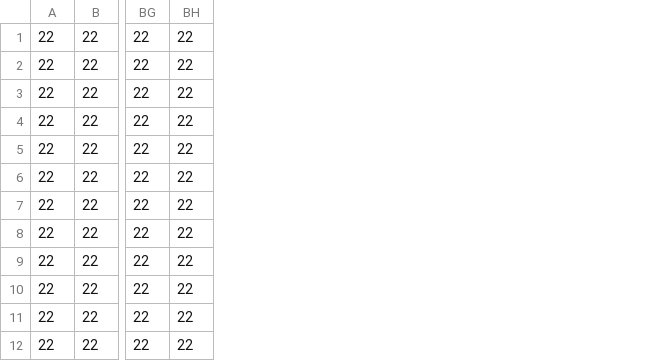
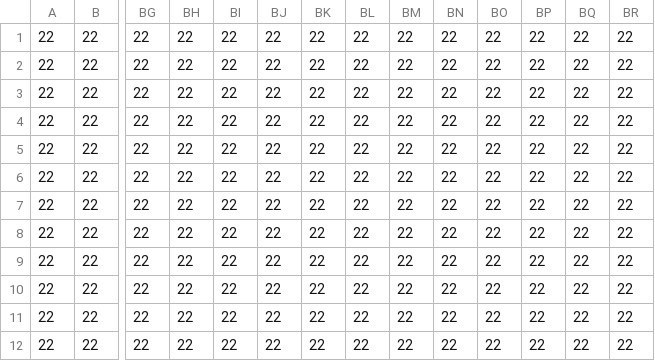
Before and after one commit to human-osaka-game-2015/mayoikanade, a CSV file: Brother/Brother/alpha_back .csv, drawn as a sheet; only a part is shown, gaps mark what is left out; the diff names each change by its address in the sheet, - before the commit and + after, or states it on an @@ line.

```diff
--- a/Brother/Brother/alpha_back .csv
+++ b/Brother/Brother/alpha_back .csv
+column BI, rows 1-12: all 22
+column BJ, rows 1-12: all 22
+column BK, rows 1-12: all 22
+column BL, rows 1-12: all 22
+column BM, rows 1-12: all 22
+column BN, rows 1-12: all 22
+column BO, rows 1-12: all 22
+column BP, rows 1-12: all 22
+column BQ, rows 1-12: all 22
+column BR, rows 1-12: all 22
```
Also changed, not shown: Brother/Brother/alpha_obj.csv, Brother/Brother/gimmick.csv, 11 other files.
